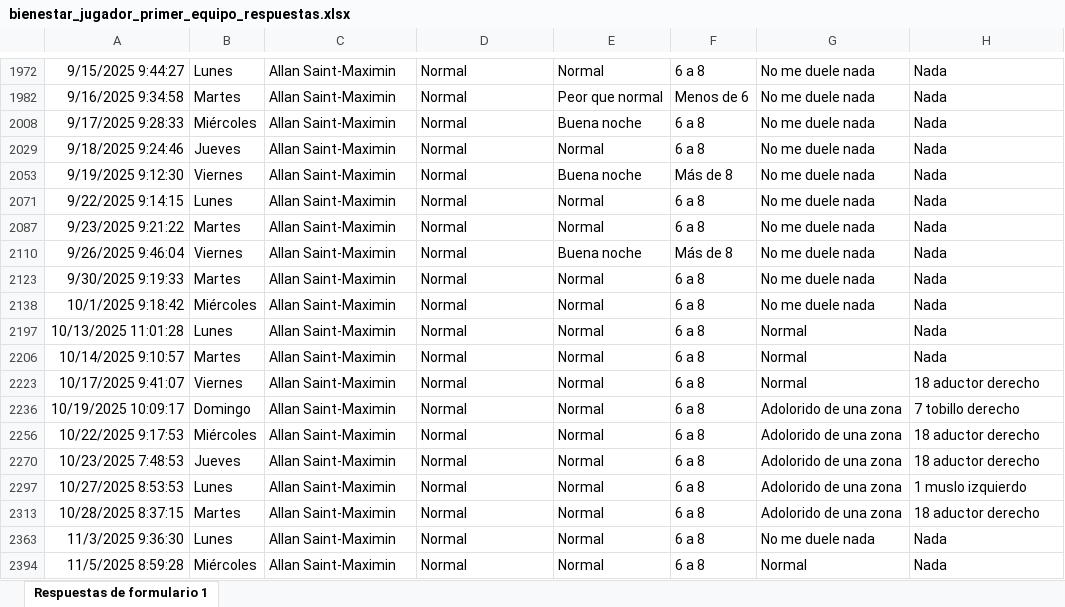
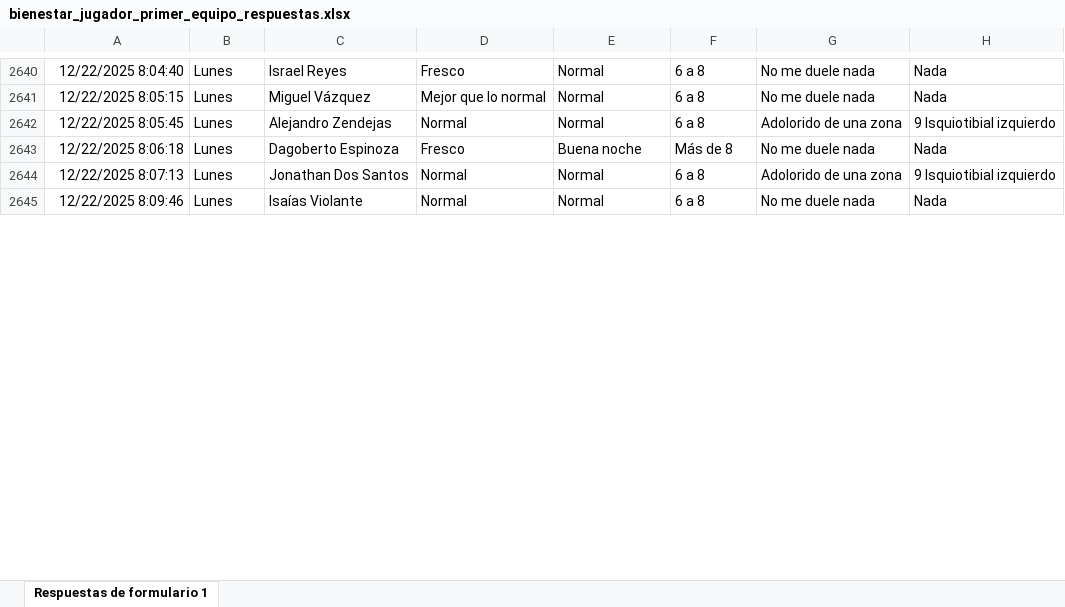
Before and after one commit to mr2293/dashboard_cargas, an Excel workbook: data/bienestar_jugador_primer_equipo_respuestas.xlsx, sheet Respuestas de formulario 1, drawn as a sheet; only a part is shown, gaps mark what is left out; values as stored, in another font and other column widths than the file's, no borders; charts and pictures and conditional formats and table styles not drawn; removed rows and columns are numbered as before the commit, all else as after; the diff covers the shown part only; the diff names each change by its address in the sheet, - before the commit and + after, or states it on an @@ line.

```diff
--- a/data/bienestar_jugador_primer_equipo_respuestas.xlsx (sheet Respuestas de formulario 1)
+++ b/data/bienestar_jugador_primer_equipo_respuestas.xlsx (sheet Respuestas de formulario 1)
-A2640: 9/15/2025 9:44:27
+A2640: 12/22/2025 8:04:40
-C2640: Allan Saint-Maximin
+C2640: Israel Reyes
-D2640: Normal
+D2640: Fresco
@@ row 1982 hidden: 9/16/2025 9:34:58 | Martes | Allan Saint-Maximin | Normal | Peor que normal | Menos de 6 | No me duele nada | Nada @@
@@ row 2008 hidden: 9/17/2025 9:28:33 | Miércoles | Allan Saint-Maximin | Normal | Buena noche | 6 a 8 | No me duele nada | Nada @@
@@ row 2029 hidden: 9/18/2025 9:24:46 | Jueves | Allan Saint-Maximin | Normal | Normal | 6 a 8 | No me duele nada | Nada @@
@@ row 2053 hidden: 9/19/2025 9:12:30 | Viernes | Allan Saint-Maximin | Normal | Buena noche | Más de 8 | No me duele nada | Nada @@
-A2641: 9/22/2025 9:14:15
+A2641: 12/22/2025 8:05:15
-C2641: Allan Saint-Maximin
+C2641: Miguel Vázquez
-D2641: Normal
+D2641: Mejor que lo normal
@@ row 2087 hidden: 9/23/2025 9:21:22 | Martes | Allan Saint-Maximin | Normal | Normal | 6 a 8 | No me duele nada | Nada @@
@@ row 2110 hidden: 9/26/2025 9:46:04 | Viernes | Allan Saint-Maximin | Normal | Buena noche | Más de 8 | No me duele nada | Nada @@
@@ row 2123 hidden: 9/30/2025 9:19:33 | Martes | Allan Saint-Maximin | Normal | Normal | 6 a 8 | No me duele nada | Nada @@
@@ row 2138 hidden: 10/1/2025 9:18:42 | Miércoles | Allan Saint-Maximin | Normal | Normal | 6 a 8 | No me duele nada | Nada @@
@@ row 2197 hidden: 10/13/2025 11:01:28 | Lunes | Allan Saint-Maximin | Normal | Normal | 6 a 8 | Normal | Nada @@
@@ row 2206 hidden: 10/14/2025 9:10:57 | Martes | Allan Saint-Maximin | Normal | Normal | 6 a 8 | Normal | Nada @@
@@ row 2223 hidden: 10/17/2025 9:41:07 | Viernes | Allan Saint-Maximin | Normal | Normal | 6 a 8 | Normal | 18 aductor derecho @@
@@ row 2236 hidden: 10/19/2025 10:09:17 | Domingo | Allan Saint-Maximin | Normal | Normal | 6 a 8 | Adolorido de una zona | 7 tobillo derecho @@
@@ row 2256 hidden: 10/22/2025 9:17:53 | Miércoles | Allan Saint-Maximin | Normal | Normal | 6 a 8 | Adolorido de una zona | 18 aductor derecho @@
-A2642: 10/23/2025 7:48:53
+A2642: 12/22/2025 8:05:45
-B2642: Jueves
+B2642: Lunes
-C2642: Allan Saint-Maximin
+C2642: Alejandro Zendejas
-H2642: 18 aductor derecho
+H2642: 9 Isquiotibial izquierdo
+row 2643: 12/22/2025 8:06:18 | Lunes | Dagoberto Espinoza | Fresco | Buena noche | Más de 8 | No me duele nada | Nada
-A2644: 10/27/2025 8:53:53
+A2644: 12/22/2025 8:07:13
-C2644: Allan Saint-Maximin
+C2644: Jonathan Dos Santos
-H2644: 1 muslo izquierdo
+H2644: 9 Isquiotibial izquierdo
@@ row 2313 hidden: 10/28/2025 8:37:15 | Martes | Allan Saint-Maximin | Normal | Normal | 6 a 8 | Adolorido de una zona | 18 aductor derecho @@
-A2645: 11/3/2025 9:36:30
+A2645: 12/22/2025 8:09:46
-C2645: Allan Saint-Maximin
+C2645: Isaías Violante
@@ row 2394 hidden: 11/5/2025 8:59:28 | Miércoles | Allan Saint-Maximin | Normal | Normal | 6 a 8 | Normal | Nada @@
```
Also changed, not shown: 3 added rows, 79 hidden or unhidden rows and 55 edited cells elsewhere in this sheet, hidden cells, 2 other files.
